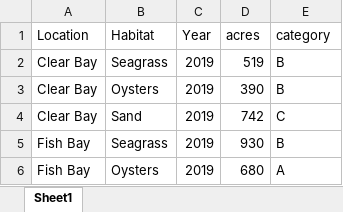
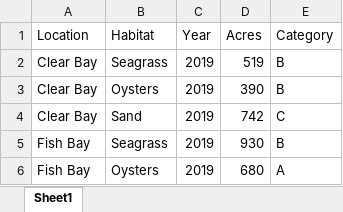
Before and after one commit to tbep-tech/tbep-os-workshop, an Excel workbook: data/tidy.xlsx, sheet Sheet1, drawn as a sheet; only a part is shown; values as stored, in another font and other column widths than the file's, no borders; the diff names each change by its address in the sheet, - before the commit and + after, or states it on an @@ line.

```diff
--- a/data/tidy.xlsx (sheet Sheet1)
+++ b/data/tidy.xlsx (sheet Sheet1)
-D1: acres
+D1: Acres
-E1: category
+E1: Category
```
Also changed, not shown: 4 other files.
